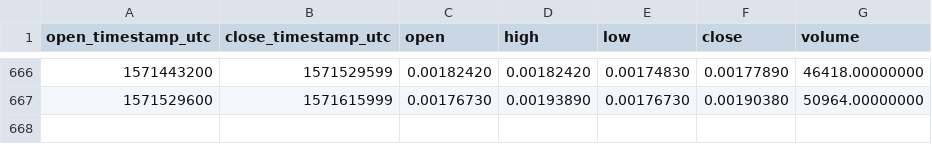
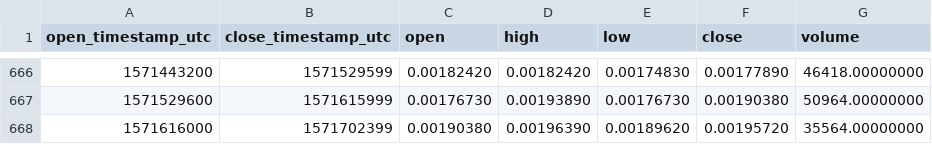
Before and after one commit to cryptobigbro/binance-BRDETH, a CSV file: binance-BRDETH-1d.csv, drawn as a sheet; only a part is shown, gaps mark what is left out.

Commit message:
Update OHLCV data.

```diff
--- a/binance-BRDETH-1d.csv
+++ b/binance-BRDETH-1d.csv
@@ -667 +667,2 @@ open_timestamp_utc,close_timestamp_utc,open,high,low,close,volume
 1571529600,1571615999,0.00176730,0.00193890,0.00176730,0.00190380,50964.00000000
+1571616000,1571702399,0.00190380,0.00196390,0.00189620,0.00195720,35564.00000000
```
Also changed, not shown: 1 other file.
